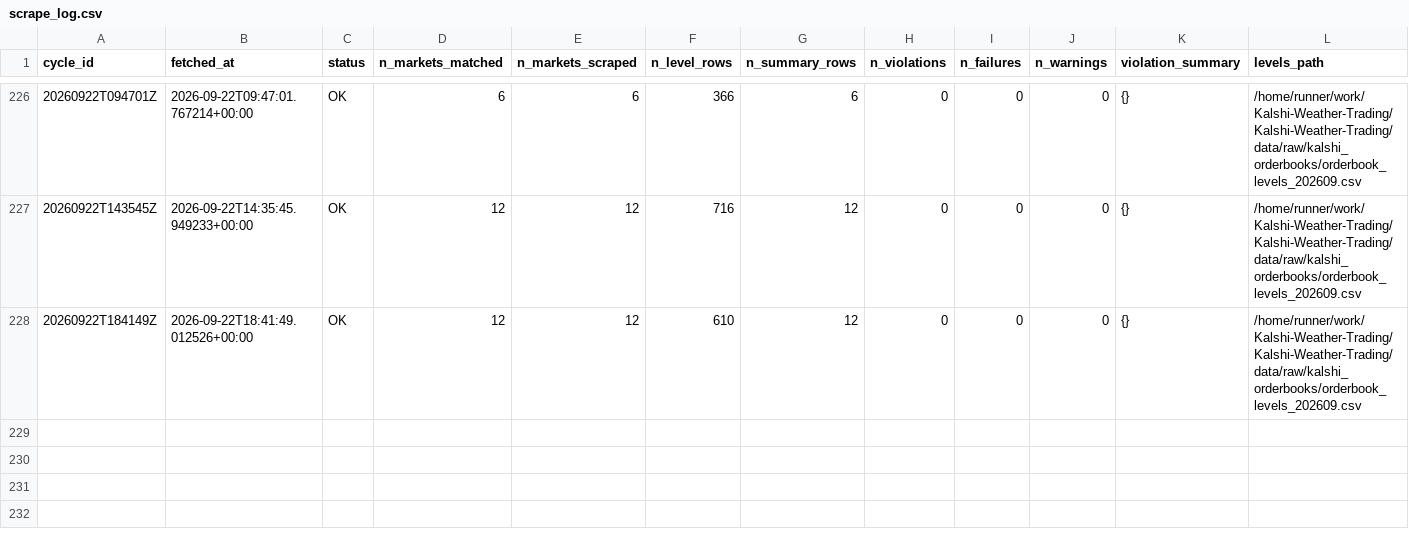
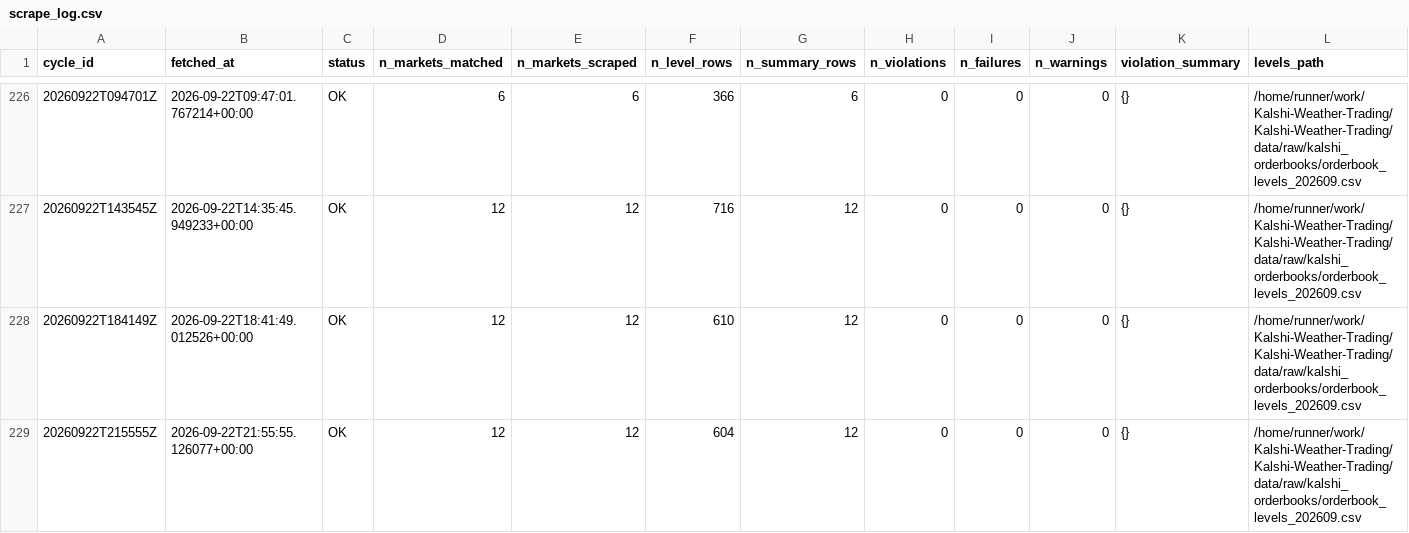
Before and after one commit to ericzzhang27-sys/Kalshi-Weather-Trading, a CSV file: data/raw/kalshi_orderbooks/scrape_log.csv, drawn as a sheet; only a part is shown, gaps mark what is left out; rows hold the shown columns only; the diff names each change by its address in the sheet, - before the commit and + after, or states it on an @@ line.

```diff
--- a/data/raw/kalshi_orderbooks/scrape_log.csv
+++ b/data/raw/kalshi_orderbooks/scrape_log.csv
+row 229: 20260922T215555Z | 2026-09-22T21:55:55.126077+00:00 | OK | 12 | 12 | 604 | 12 | 0 | 0 | 0 | {} | /home/runner/work/Kalshi-Weather-Trading/Kalshi-Weather-Trading/data/raw/kalshi_orderbooks/orderbook_levels_202609.csv
```
Also changed, not shown: data/raw/kalshi_orderbooks/orderbook_summary_202609.csv, 4 other files.
